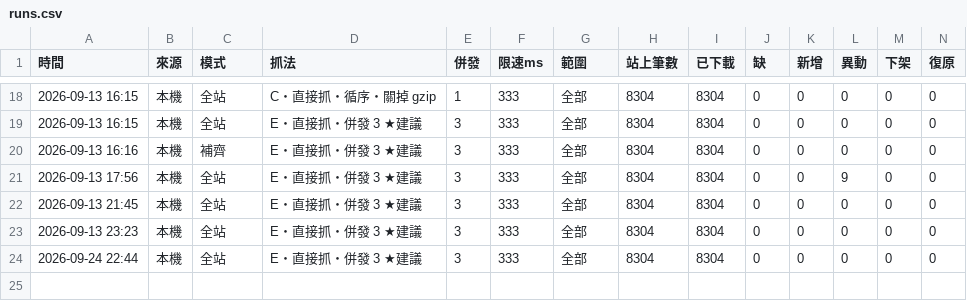
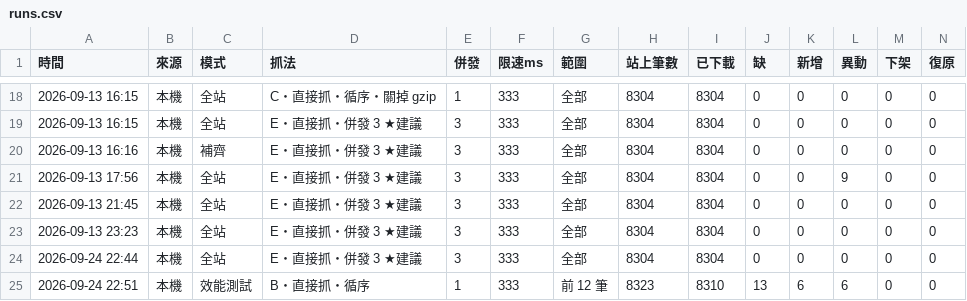
Before and after one commit to andy939/faq-crawler, a CSV file: docs/runs.csv, drawn as a sheet; only a part is shown, gaps mark what is left out; rows hold the shown columns only; the diff names each change by its address in the sheet, - before the commit and + after, or states it on an @@ line.

```diff
--- a/docs/runs.csv
+++ b/docs/runs.csv
+row 25: 2026-09-24 22:51 | 本機 | 效能測試 | B・直接抓・循序 | 1 | 333 | 前 12 筆 | 8323 | 8310 | 13 | 6 | 6 | 0 | 0
```
Also changed, not shown: docs/changes.csv, 3 other files.
